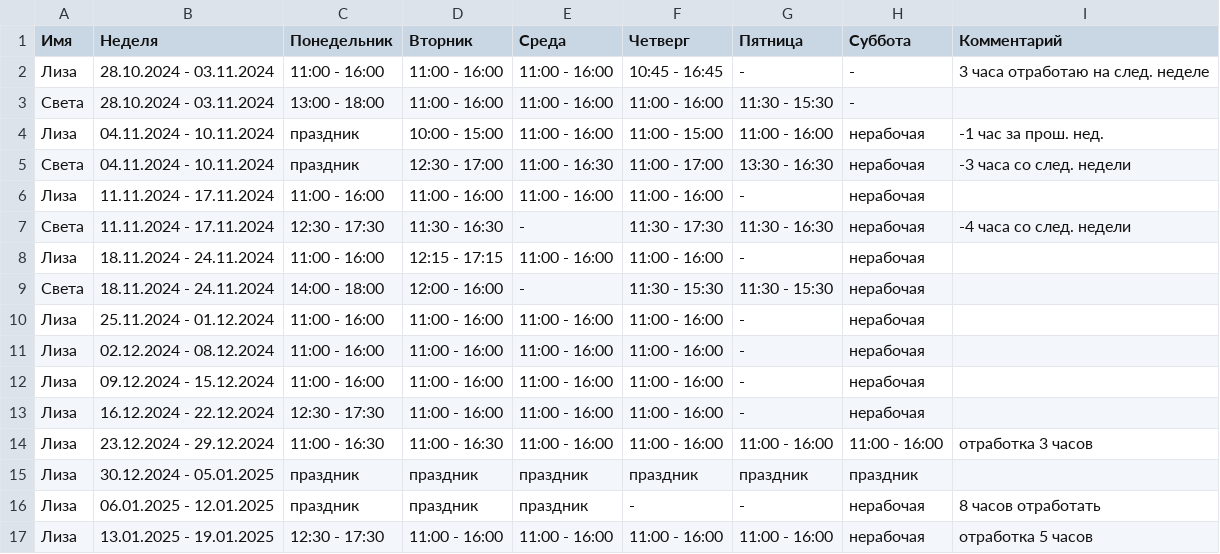
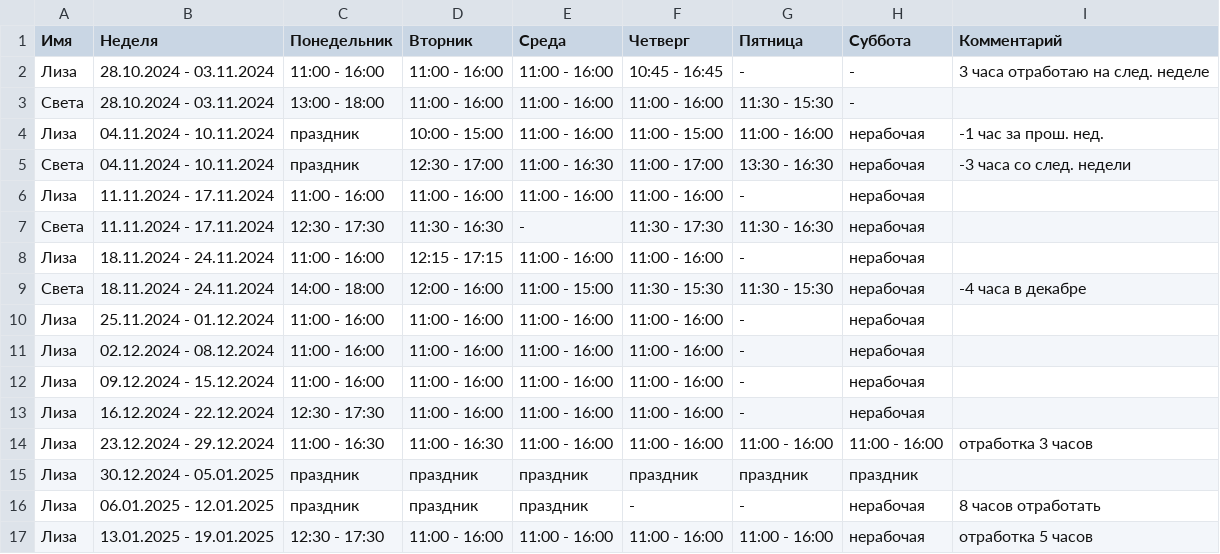
Before and after one commit to oadb-ds/timetable, a TSV file: ds_timetable.tsv, drawn as a sheet.

Commit message:
Update ds_timetable.tsv

```diff
--- a/ds_timetable.tsv
+++ b/ds_timetable.tsv
@@ -6,5 +6,5 @@
 Лиза	11.11.2024 - 17.11.2024	11:00 - 16:00	11:00 - 16:00	11:00 - 16:00	11:00 - 16:00	-	нерабочая	
-Света	11.11.2024 - 17.11.2024	12:30 - 17:30	11:30 - 16:30	-	11:30 - 17:30	11:30 - 16:30	нерабочая	-4 часа со след. недели
+Света	11.11.2024 - 17.11.2024	12:30 - 17:30	11:30 - 16:30	-	11:30 - 17:30	11:30 - 16:30	нерабочая	
 Лиза	18.11.2024 - 24.11.2024	11:00 - 16:00	12:15 - 17:15	11:00 - 16:00	11:00 - 16:00	-	нерабочая	
-Света	18.11.2024 - 24.11.2024	14:00 - 18:00	12:00 - 16:00	-	11:30 - 15:30	11:30 - 15:30	нерабочая	
+Света	18.11.2024 - 24.11.2024	14:00 - 18:00	12:00 - 16:00	11:00 - 15:00	11:30 - 15:30	11:30 - 15:30	нерабочая	-4 часа в декабре
 Лиза	25.11.2024 - 01.12.2024	11:00 - 16:00	11:00 - 16:00	11:00 - 16:00	11:00 - 16:00	-	нерабочая	
```
